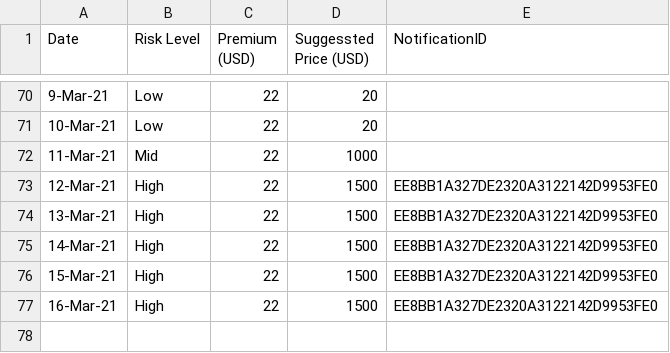
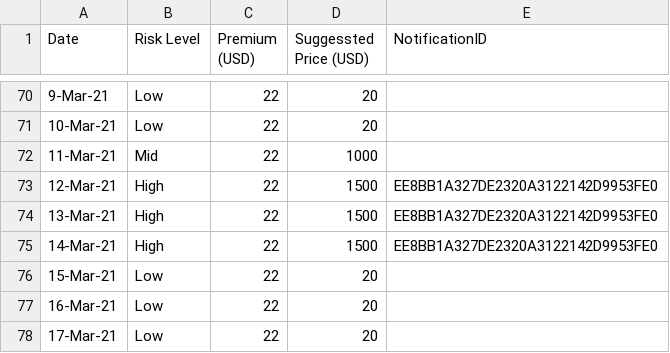
Before and after one commit to earling/it-north, a CSV file: it-north-2021-pricing.csv, drawn as a sheet; only a part is shown, gaps mark what is left out.

Commit message:
17-Mar-21 added and 15, 16 risk level changed

```diff
--- a/it-north-2021-pricing.csv
+++ b/it-north-2021-pricing.csv
@@ -75,3 +75,4 @@
 14-Mar-21,High,22,1500,EE8BB1A327DE2320A3122142D9953FE0
-15-Mar-21,High,22,1500,EE8BB1A327DE2320A3122142D9953FE0
-16-Mar-21,High,22,1500,EE8BB1A327DE2320A3122142D9953FE0
+15-Mar-21,Low,22,20,
+16-Mar-21,Low,22,20,
+17-Mar-21,Low,22,20,
```
